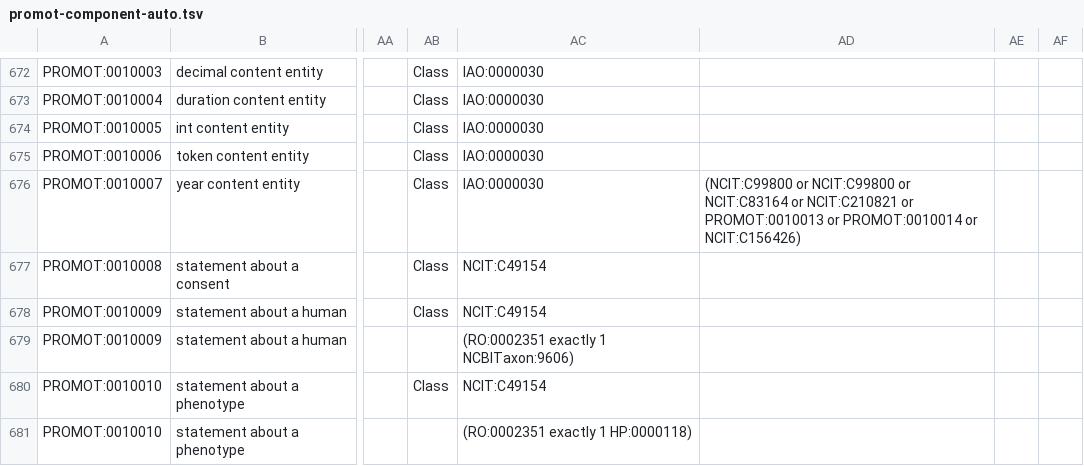
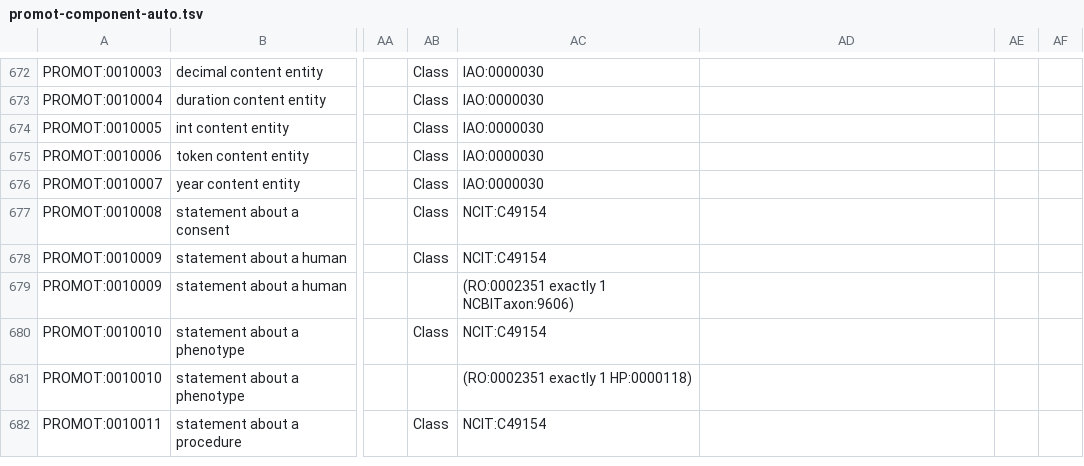
Before and after one commit to JuPoIm/promot, a TSV file: src/templates/promot-component-auto.tsv, drawn as a sheet; only a part is shown, gaps mark what is left out; the shorter side is filled out with more unchanged rows; the diff names each change by its address in the sheet, - before the commit and + after, or states it on an @@ line.

```diff
--- a/src/templates/promot-component-auto.tsv
+++ b/src/templates/promot-component-auto.tsv
-AD676: (NCIT:C99800 or NCIT:C99800 or NCIT:C83164 or NCIT:C210821 or PROMOT:0010013 or PROMOT:0010014 or NCIT:C156426)
+AD676: (empty)
```
Also changed, not shown: 24 other files.
